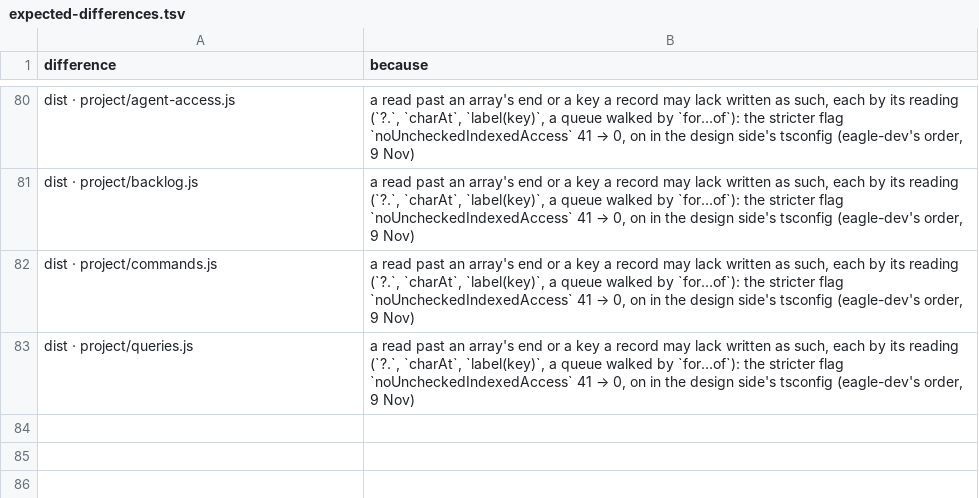
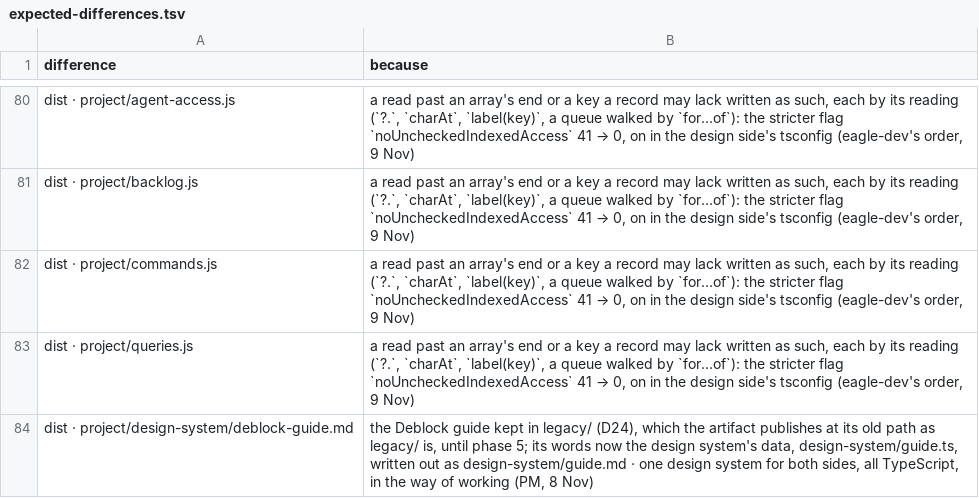
Before and after one commit to dominik-dblck/design-ways-of-work, a TSV file: plan/expected-differences.tsv, drawn as a sheet; only a part is shown, gaps mark what is left out; the diff names each change by its address in the sheet, - before the commit and + after, or states it on an @@ line.

```diff
--- a/plan/expected-differences.tsv
+++ b/plan/expected-differences.tsv
+row 84: dist · project/design-system/deblock-guide.md | the Deblock guide kept in legacy/ (D24), which the artifact publishes at its old path as legacy/ is, until phase 5; its words now the design system's data, design-system/guide.ts, written out as design-system/guide.md · one design system for both sides, all TypeScript, in the way of working (PM, 8 Nov)
```
Also changed, not shown: 15 other files.
